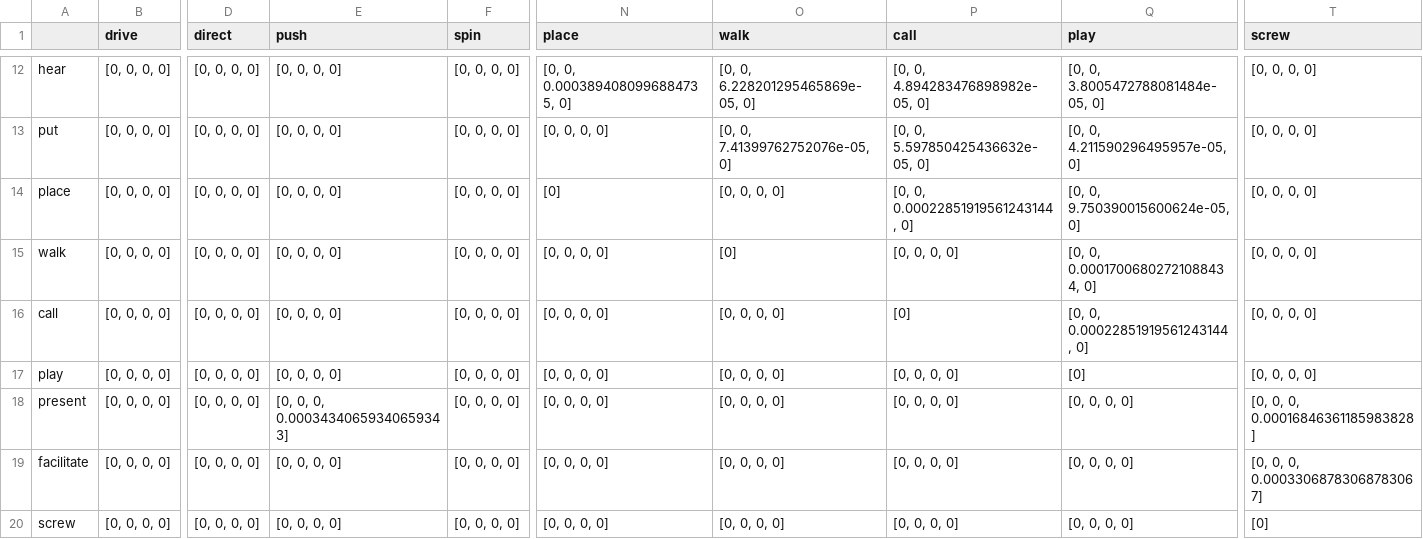
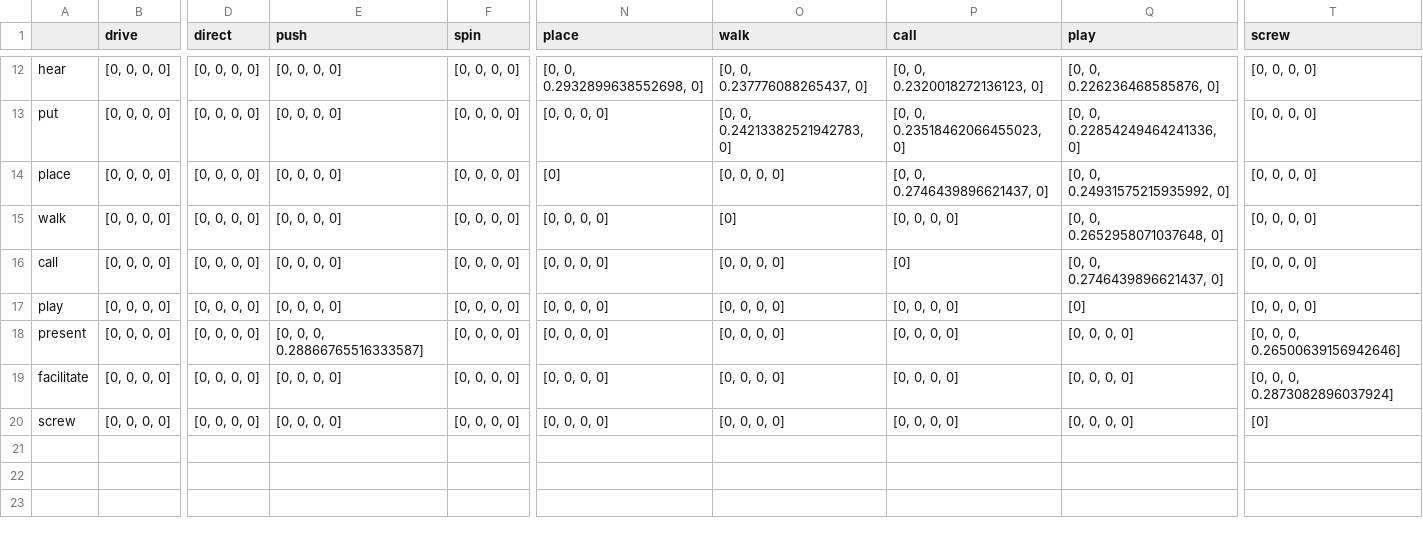
Before and after one commit to lzekelma/CognitiveLinguisticsNetworks, a TSV file: OutputData/matrixData/English_finished_it____them_around_the…_time_matrix.tsv, drawn as a sheet; only a part is shown, gaps mark what is left out; the diff covers the shown part only; the diff names each change by its address in the sheet, - before the commit and + after, or states it on an @@ line.

```diff
--- a/OutputData/matrixData/English_finished_it____them_around_the…_time_matrix.tsv
+++ b/OutputData/matrixData/English_finished_it____them_around_the…_time_matrix.tsv
-N12 (place): [0, 0, 0.0003894080996884735, 0]
+N12 (place): [0, 0, 0.2932899638552698, 0]
-O12 (walk): [0, 0, 6.228201295465869e-05, 0]
+O12 (walk): [0, 0, 0.237776088265437, 0]
-P12 (call): [0, 0, 4.894283476898982e-05, 0]
+P12 (call): [0, 0, 0.2320018272136123, 0]
-Q12 (play): [0, 0, 3.8005472788081484e-05, 0]
+Q12 (play): [0, 0, 0.226236468585876, 0]
-O13 (walk): [0, 0, 7.41399762752076e-05, 0]
+O13 (walk): [0, 0, 0.24213382521942783, 0]
-P13 (call): [0, 0, 5.597850425436632e-05, 0]
+P13 (call): [0, 0, 0.23518462066455023, 0]
-Q13 (play): [0, 0, 4.211590296495957e-05, 0]
+Q13 (play): [0, 0, 0.22854249464241336, 0]
-P14 (call): [0, 0, 0.00022851919561243144, 0]
+P14 (call): [0, 0, 0.2746439896621437, 0]
-Q14 (play): [0, 0, 9.750390015600624e-05, 0]
+Q14 (play): [0, 0, 0.24931575215935992, 0]
-Q15 (play): [0, 0, 0.00017006802721088434, 0]
+Q15 (play): [0, 0, 0.2652958071037648, 0]
-Q16 (play): [0, 0, 0.00022851919561243144, 0]
+Q16 (play): [0, 0, 0.2746439896621437, 0]
-E18 (push): [0, 0, 0, 0.00034340659340659343]
+E18 (push): [0, 0, 0, 0.28866765516333587]
-T18 (screw): [0, 0, 0, 0.00016846361185983828]
+T18 (screw): [0, 0, 0, 0.26500639156942646]
-T19 (screw): [0, 0, 0, 0.00033068783068783067]
+T19 (screw): [0, 0, 0, 0.2873082896037924]
```
Also changed, not shown: 30 edited cells elsewhere in this file, OutputData/matrixData/English_finished_it____them_around_the…_time_matrix_sum.tsv, OutputData/matrixData/German_both_sample_vac_time_matrix_sum.tsv, 3 other files.
